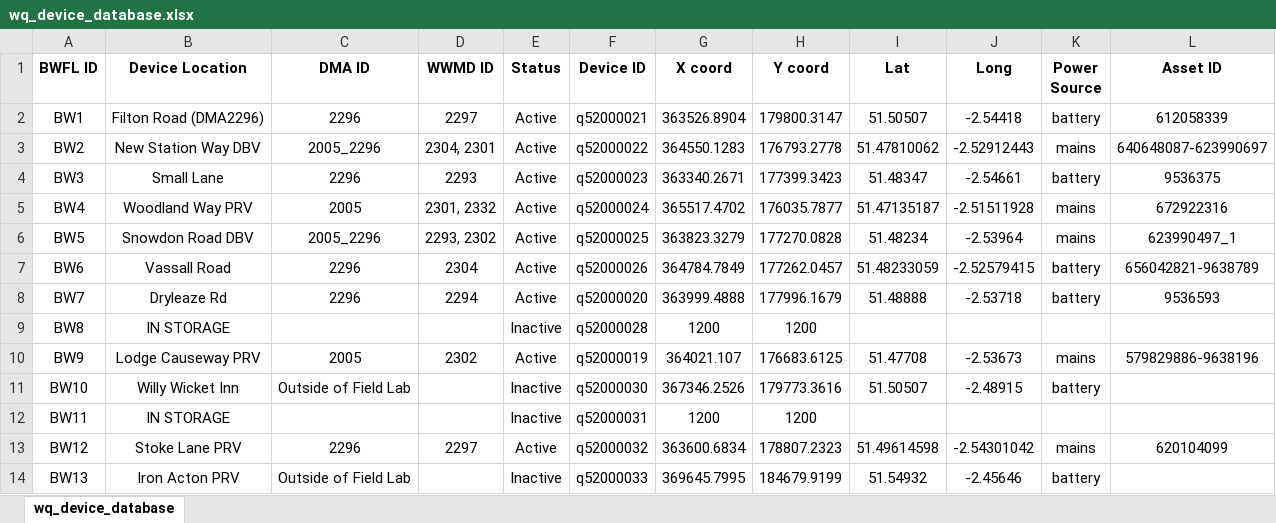
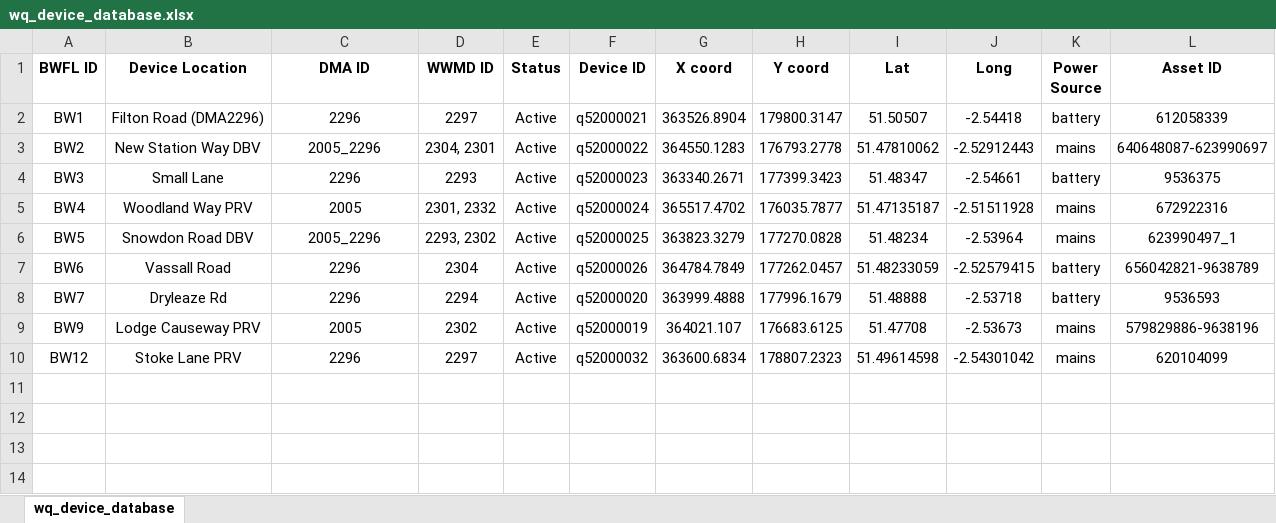
Before and after one commit to bradleywjenks/bayesian-wq-calibration, an Excel workbook: data/devices/wq_device_database.xlsx, sheet wq_device_database, drawn as a sheet; values as stored, in another font and other column widths than the file's, no borders; the diff names each change by its address in the sheet, - before the commit and + after, or states it on an @@ line.

```diff
--- a/data/devices/wq_device_database.xlsx (sheet wq_device_database)
+++ b/data/devices/wq_device_database.xlsx (sheet wq_device_database)
-row 9: BW8 | IN STORAGE |  |  | Inactive | q52000028 | 1200 | 1200
-row 11: BW10 | Willy Wicket Inn | Outside of Field Lab |  | Inactive | q52000030 | 367346.2526 | 179773.3616 | 51.50507 | -2.48915 | battery
-row 12: BW11 | IN STORAGE |  |  | Inactive | q52000031 | 1200 | 1200
-row 14: BW13 | Iron Acton PRV | Outside of Field Lab |  | Inactive | q52000033 | 369645.7995 | 184679.9199 | 51.54932 | -2.45646 | battery
```
Also changed, not shown: formulas that keep their value, data/timeseries/raw/metrinet-calibration-records.xlsx, 6 other files.
